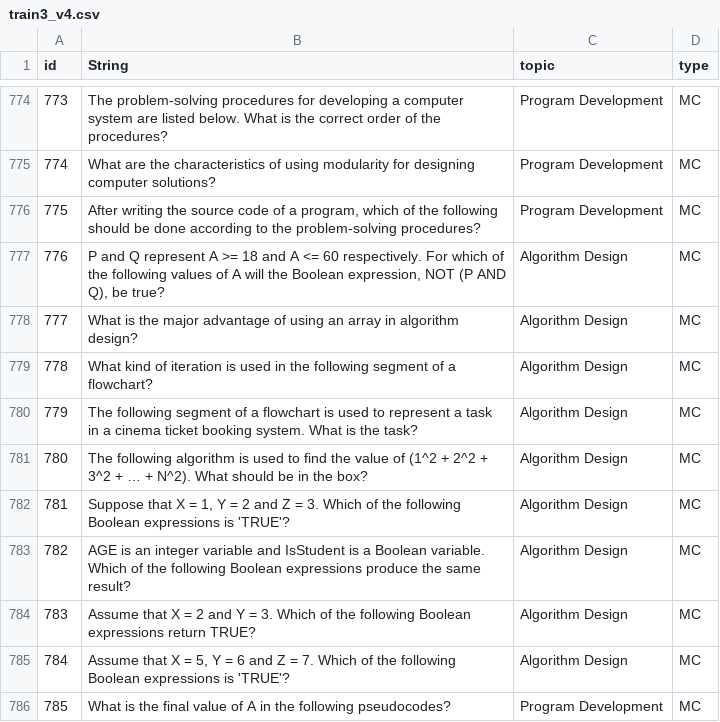
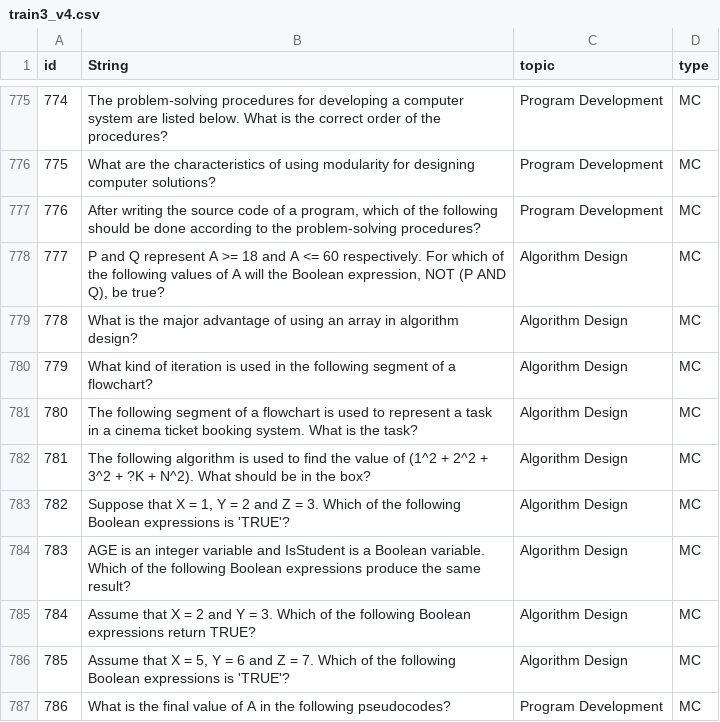
Before and after one commit to libbrary25252/QuestionModel, a CSV file: dataset/train3_v4.csv, drawn as a sheet; only a part is shown, gaps mark what is left out; addresses are those after the commit; the diff covers the shown part only; the diff names each change by its address in the sheet, - before the commit and + after, or states it on an @@ line.

```diff
--- a/dataset/train3_v4.csv
+++ b/dataset/train3_v4.csv
@@ column A (id) renumbered between rows 86 and 812 @@
-B782 (String): …3^2 + … + N^2).…
+B782 (String): …3^2 + ?K + N^2).…
```
Also changed, not shown: 5 added rows, 1 removed row and 11 edited cells elsewhere in this file, 52 other files.
